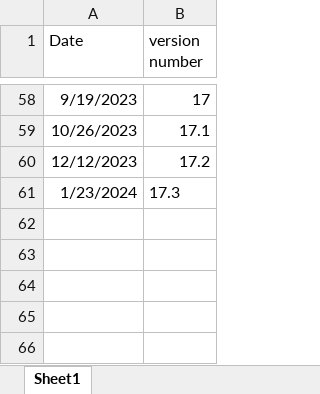
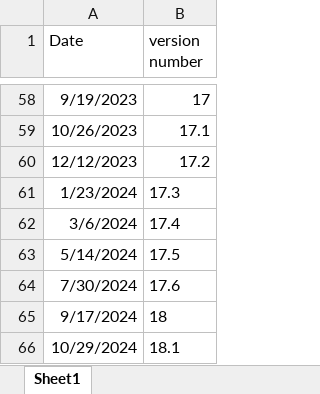
Before and after one commit to MarvinCui/PredictiOSVersionRelease, an Excel workbook: Resources/iOS release date.xlsx, sheet Sheet1, drawn as a sheet; only a part is shown, gaps mark what is left out; values as stored, in another font and other column widths than the file's, no borders; the diff names each change by its address in the sheet, - before the commit and + after, or states it on an @@ line.

```diff
--- a/Resources/iOS release date.xlsx (sheet Sheet1)
+++ b/Resources/iOS release date.xlsx (sheet Sheet1)
+row 62: 3/6/2024 | 17.4
+row 63: 5/14/2024 | 17.5
+row 64: 7/30/2024 | 17.6
+row 65: 9/17/2024 | 18
+row 66: 10/29/2024 | 18.1
```
Also changed, not shown: 4 other files.
